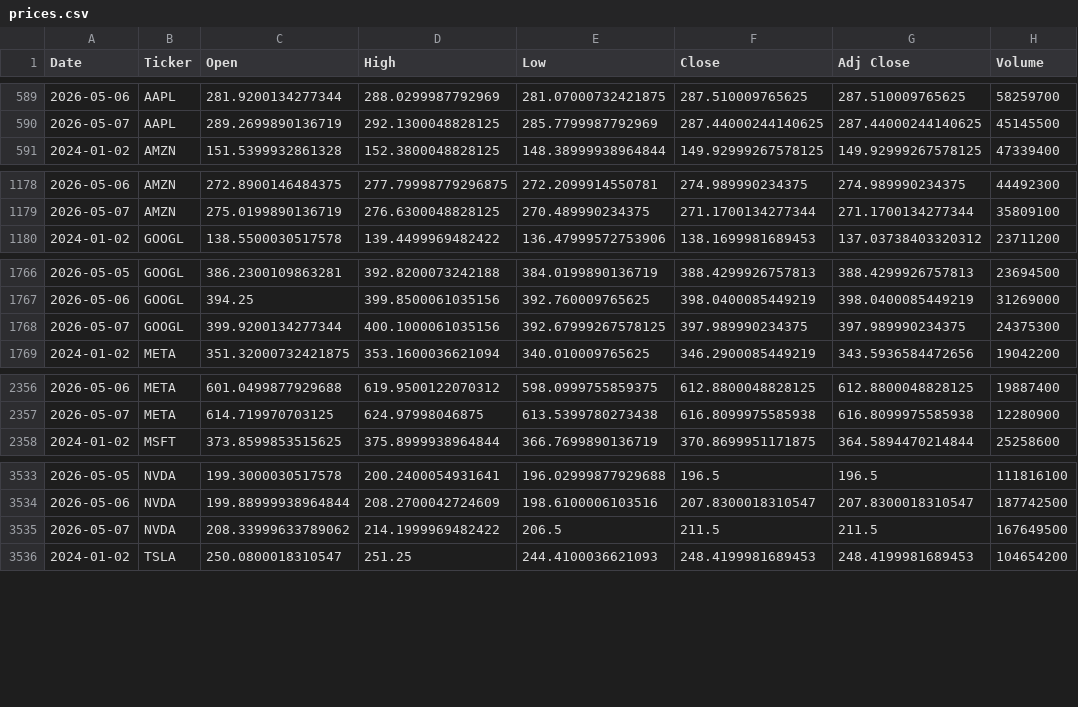
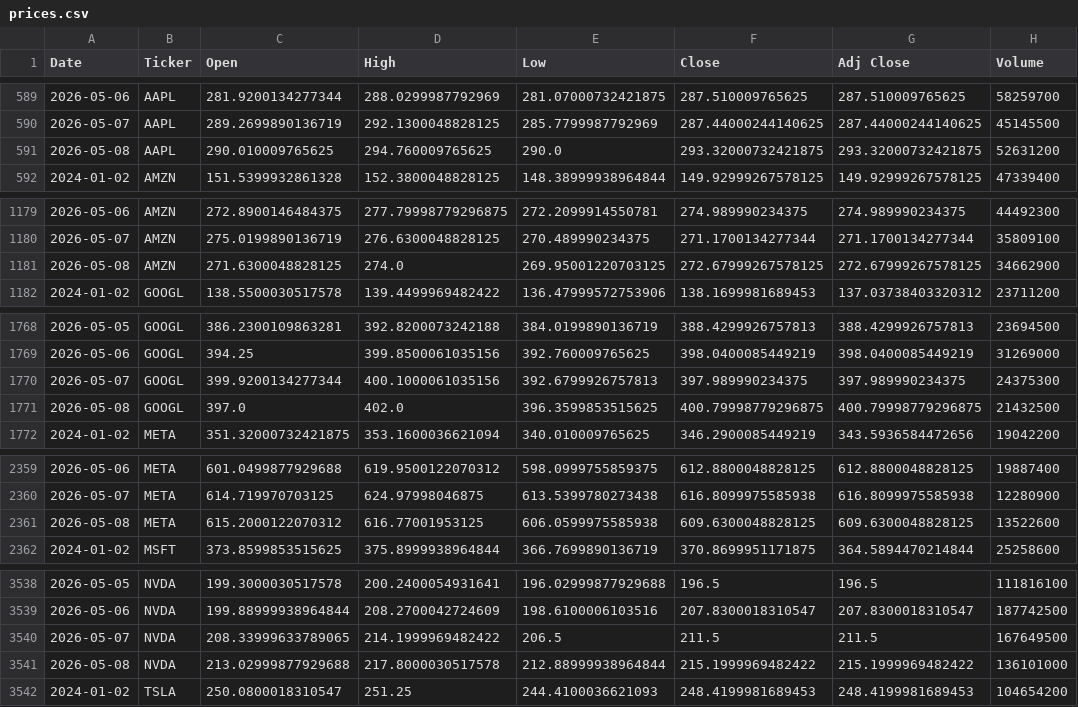
Before and after one commit to Jamona01/WebMiningProject, a CSV file: data/raw/prices/prices.csv, drawn as a sheet; only a part is shown, gaps mark what is left out; the diff covers the shown part only.

```diff
--- a/data/raw/prices/prices.csv
+++ b/data/raw/prices/prices.csv
@@ -590,2 +590,3 @@ Date,Ticker,Open,High,Low,Close,Adj Close,Volume
 2026-05-07,AAPL,289.2699890136719,292.1300048828125,285.7799987792969,287.44000244140625,287.44000244140625,45145500
+2026-05-08,AAPL,290.010009765625,294.760009765625,290.0,293.32000732421875,293.32000732421875,52631200
 2024-01-02,AMZN,151.5399932861328,152.3800048828125,148.38999938964844,149.92999267578125,149.92999267578125,47339400
@@ -1179,2 +1180,3 @@ Date,Ticker,Open,High,Low,Close,Adj Close,Volume
 2026-05-07,AMZN,275.0199890136719,276.6300048828125,270.489990234375,271.1700134277344,271.1700134277344,35809100
+2026-05-08,AMZN,271.6300048828125,274.0,269.95001220703125,272.67999267578125,272.67999267578125,34662900
 2024-01-02,GOOGL,138.5500030517578,139.4499969482422,136.47999572753906,138.1699981689453,137.03738403320312,23711200
@@ -1767,3 +1769,4 @@ Date,Ticker,Open,High,Low,Close,Adj Close,Volume
 2026-05-06,GOOGL,394.25,399.8500061035156,392.760009765625,398.0400085449219,398.0400085449219,31269000
-2026-05-07,GOOGL,399.9200134277344,400.1000061035156,392.67999267578125,397.989990234375,397.989990234375,24375300
+2026-05-07,GOOGL,399.9200134277344,400.1000061035156,392.6799926757813,397.989990234375,397.989990234375,24375300
+2026-05-08,GOOGL,397.0,402.0,396.3599853515625,400.79998779296875,400.79998779296875,21432500
 2024-01-02,META,351.32000732421875,353.1600036621094,340.010009765625,346.2900085449219,343.5936584472656,19042200
@@ -2357,2 +2360,3 @@ Date,Ticker,Open,High,Low,Close,Adj Close,Volume
 2026-05-07,META,614.719970703125,624.97998046875,613.5399780273438,616.8099975585938,616.8099975585938,12280900
+2026-05-08,META,615.2000122070312,616.77001953125,606.0599975585938,609.6300048828125,609.6300048828125,13522600
 2024-01-02,MSFT,373.8599853515625,375.8999938964844,366.7699890136719,370.8699951171875,364.5894470214844,25258600
@@ -3534,3 +3539,4 @@ Date,Ticker,Open,High,Low,Close,Adj Close,Volume
 2026-05-06,NVDA,199.88999938964844,208.2700042724609,198.6100006103516,207.8300018310547,207.8300018310547,187742500
-2026-05-07,NVDA,208.33999633789062,214.1999969482422,206.5,211.5,211.5,167649500
+2026-05-07,NVDA,208.33999633789065,214.1999969482422,206.5,211.5,211.5,167649500
+2026-05-08,NVDA,213.02999877929688,217.8000030517578,212.88999938964844,215.1999969482422,215.1999969482422,136101000
 2024-01-02,TSLA,250.0800018310547,251.25,244.4100036621093,248.4199981689453,248.4199981689453,104654200
```
Also changed, not shown: 2 added rows elsewhere in this file, 1 other file.
